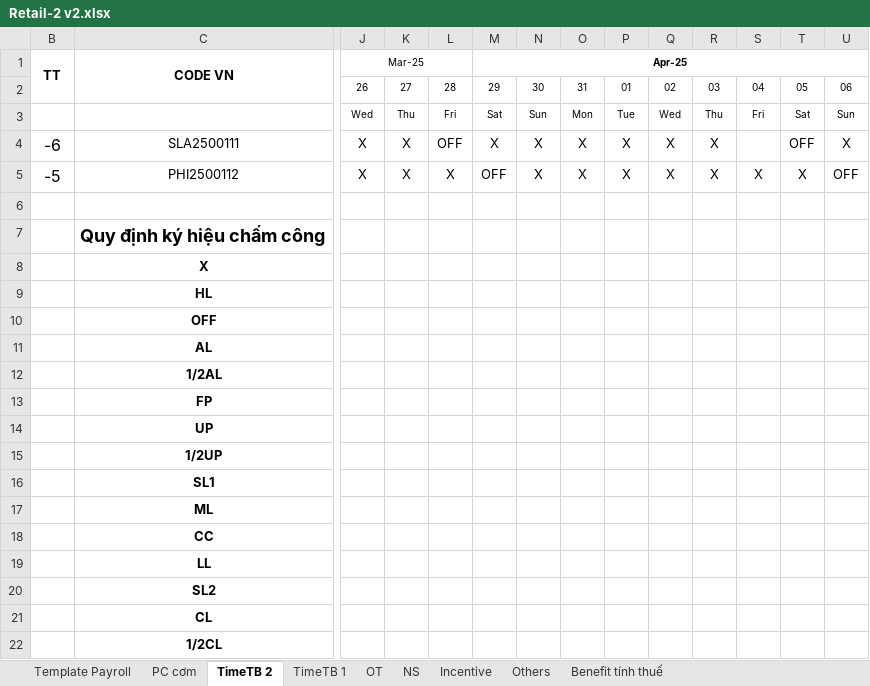
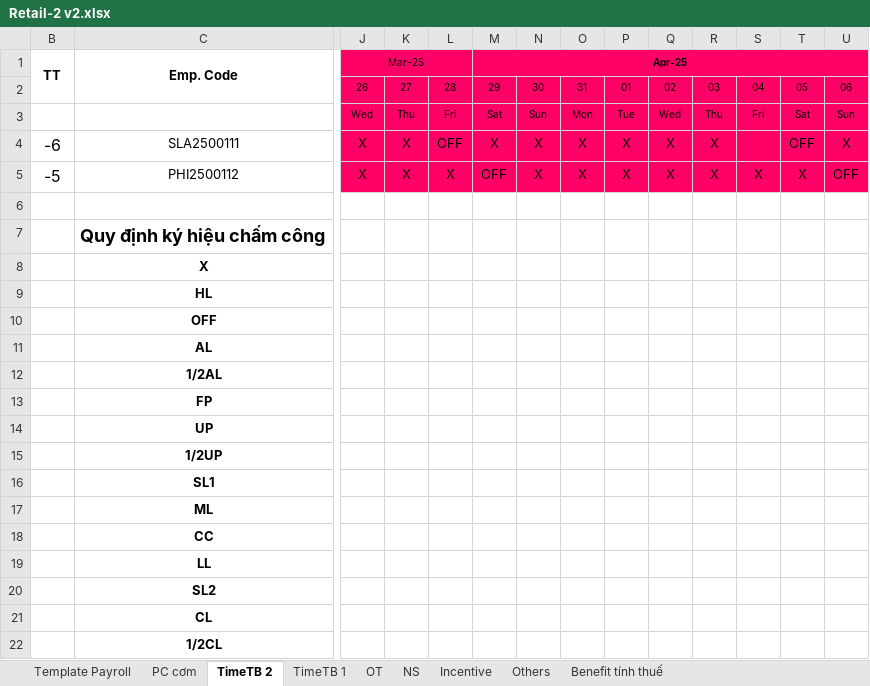
Before and after one commit to biztinct/gitlocal, an Excel workbook: thaco/design/Retail-2 v2.xlsx, sheet TimeTB 2, drawn as a sheet; only a part is shown, gaps mark what is left out; values as stored, in another font and other column widths than the file's, no borders; conditional formats not drawn; the diff covers the shown part only; the diff names each change by its address in the sheet, - before the commit and + after, or states it on an @@ line.

```diff
--- a/thaco/design/Retail-2 v2.xlsx (sheet TimeTB 2)
+++ b/thaco/design/Retail-2 v2.xlsx (sheet TimeTB 2)
-C1: CODE VN
+C1: Emp. Code
-J1:U3 fill: none
+J1:U3 fill: #FF0066
-J4:U5 fill: none
+J4:U5 fill: #FF0066
```
Also changed, not shown: cell formats elsewhere in this sheet, sheet TimeTB 1, sheet Incentive, sheet Benefit tính thuế, sheet Others, formulas that keep their value, hidden cells, 2 other files.
